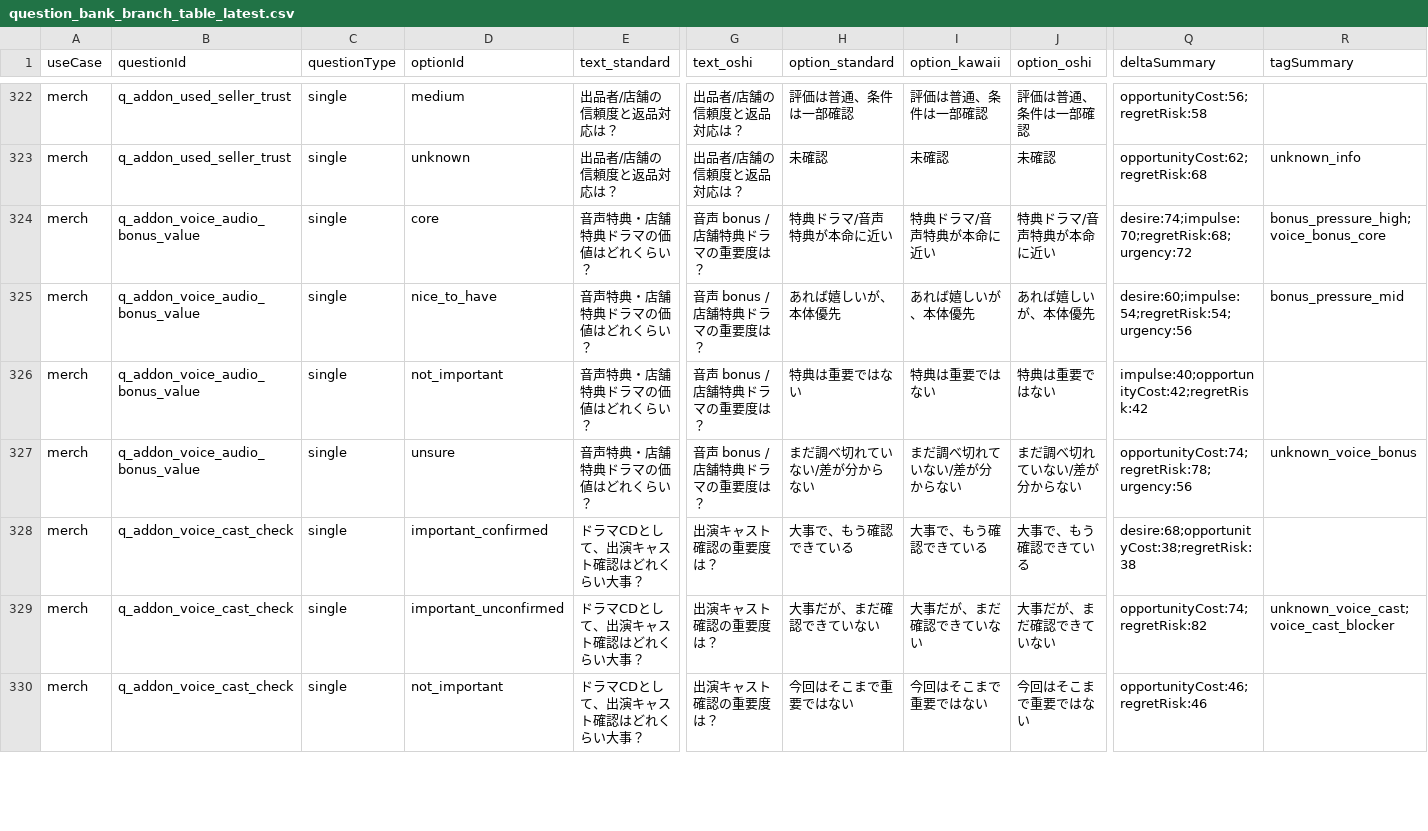
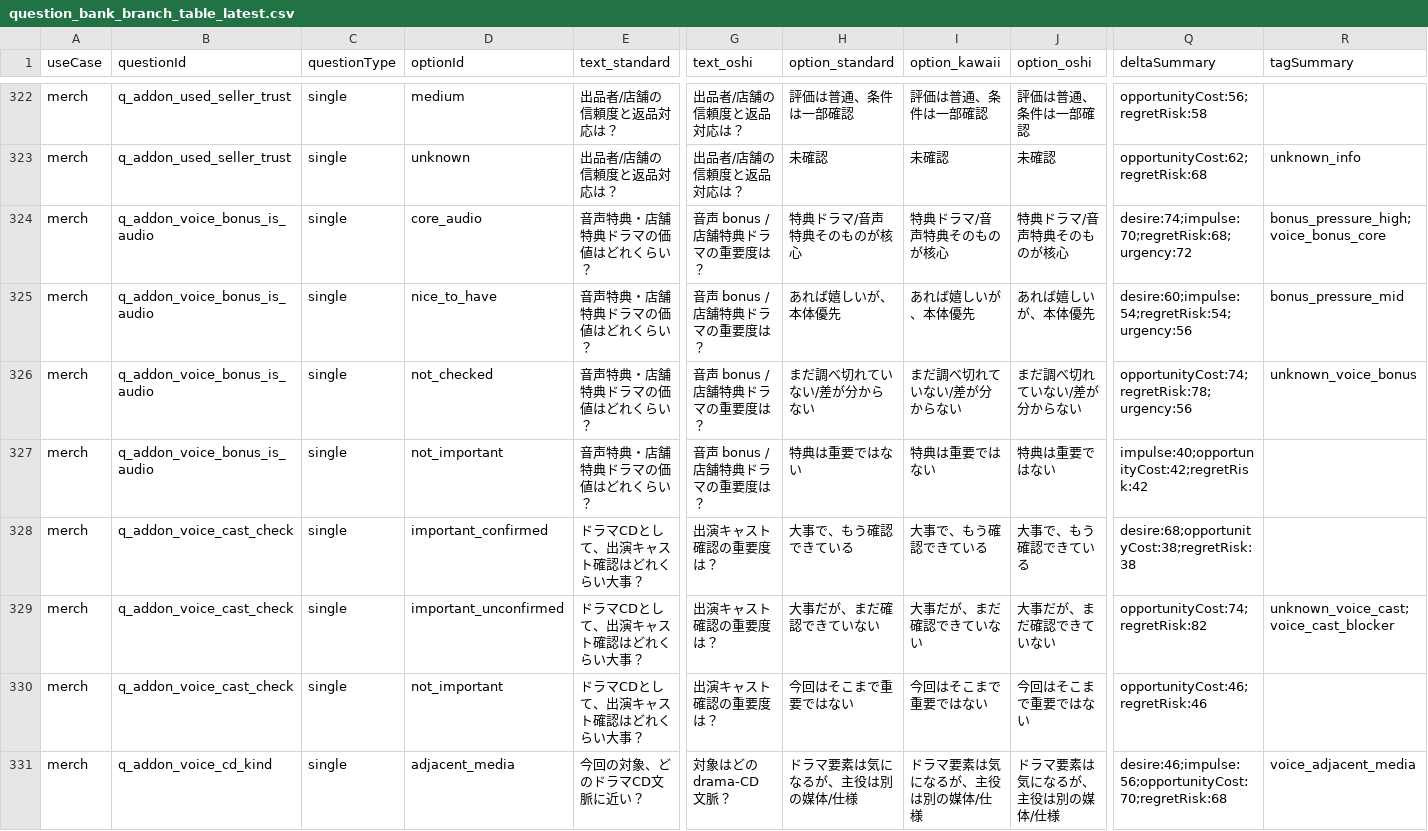
Before and after one commit to Chipwwwwww/oshihapi-pushi-buy-diagnosis, a CSV file: docs/question_bank_branch_table_latest.csv, drawn as a sheet; only a part is shown, gaps mark what is left out; rows hold the shown columns only; the diff covers the shown part only; the diff names each change by its address in the sheet, - before the commit and + after, or states it on an @@ line.

Commit message:
Add drama CD media addon route

```diff
--- a/docs/question_bank_branch_table_latest.csv
+++ b/docs/question_bank_branch_table_latest.csv
-B324:B327 (questionId): q_addon_voice_audio_bonus_value
+B324:B327 (questionId): q_addon_voice_bonus_is_audio
-D324 (optionId): core
+D324 (optionId): core_audio
-H324 (option_standard): 特典ドラマ/音声特典が本命に近い
+H324 (option_standard): 特典ドラマ/音声特典そのものが核心
-I324 (option_kawaii): 特典ドラマ/音声特典が本命に近い
+I324 (option_kawaii): 特典ドラマ/音声特典そのものが核心
-J324 (option_oshi): 特典ドラマ/音声特典が本命に近い
+J324 (option_oshi): 特典ドラマ/音声特典そのものが核心
-D326 (optionId): not_important
+D326 (optionId): not_checked
-H326 (option_standard): 特典は重要ではない
+H326 (option_standard): まだ調べ切れていない/差が分からない
-I326 (option_kawaii): 特典は重要ではない
+I326 (option_kawaii): まだ調べ切れていない/差が分からない
-J326 (option_oshi): 特典は重要ではない
+J326 (option_oshi): まだ調べ切れていない/差が分からない
-Q326 (deltaSummary): impulse:40;opportunityCost:42;regretRisk:42
+Q326 (deltaSummary): opportunityCost:74;regretRisk:78;urgency:56
-R326 (tagSummary): (empty)
+R326 (tagSummary): unknown_voice_bonus
-D327 (optionId): unsure
+D327 (optionId): not_important
-H327 (option_standard): まだ調べ切れていない/差が分からない
+H327 (option_standard): 特典は重要ではない
-I327 (option_kawaii): まだ調べ切れていない/差が分からない
+I327 (option_kawaii): 特典は重要ではない
-J327 (option_oshi): まだ調べ切れていない/差が分からない
+J327 (option_oshi): 特典は重要ではない
-Q327 (deltaSummary): opportunityCost:74;regretRisk:78;urgency:56
+Q327 (deltaSummary): impulse:40;opportunityCost:42;regretRisk:42
-R327 (tagSummary): unknown_voice_bonus
+R327 (tagSummary): (empty)
+row 331: merch | q_addon_voice_cd_kind | single | adjacent_media | 今回の対象、どのドラマCD文脈に近い？ | 対象はどの drama-CD 文脈？ | ドラマ要素は気になるが、主役は別の媒体/仕様 | ドラマ要素は気になるが、主役は別の媒体/仕様 | ドラマ要素は気になるが、主役は別の媒体/仕様 | desire:46;impulse:56;opportunityCost:70;regretRisk:68 | voice_adjacent_media
```
Also changed, not shown: 3 added rows and 17 edited cells elsewhere in this file, 13 other files.
